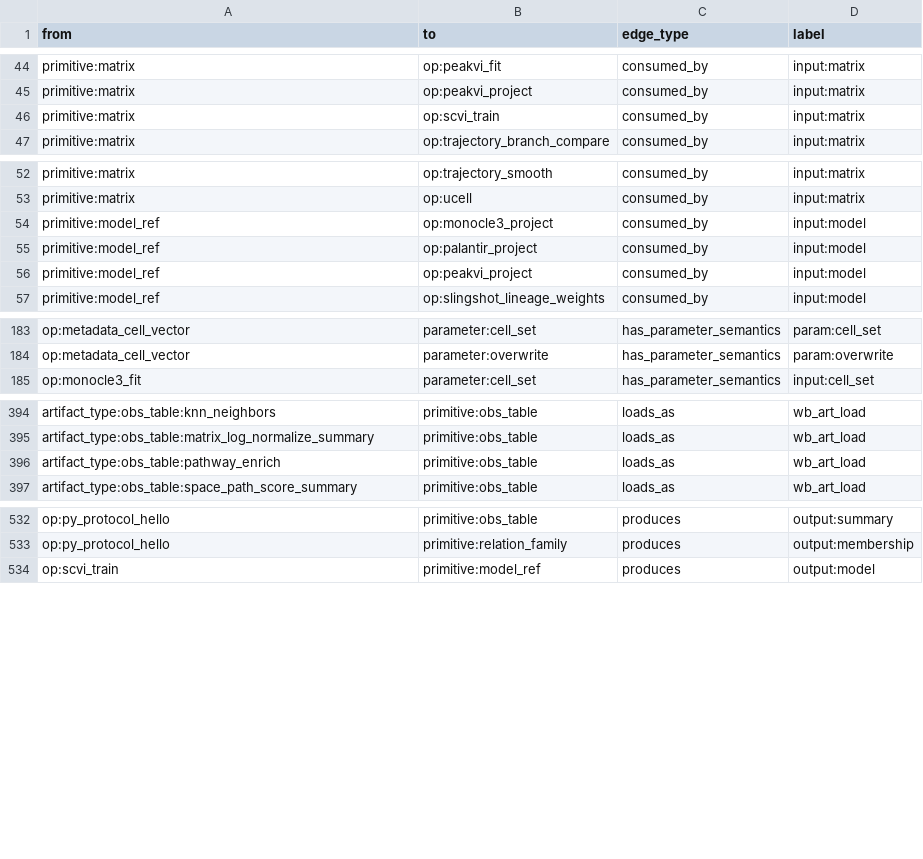
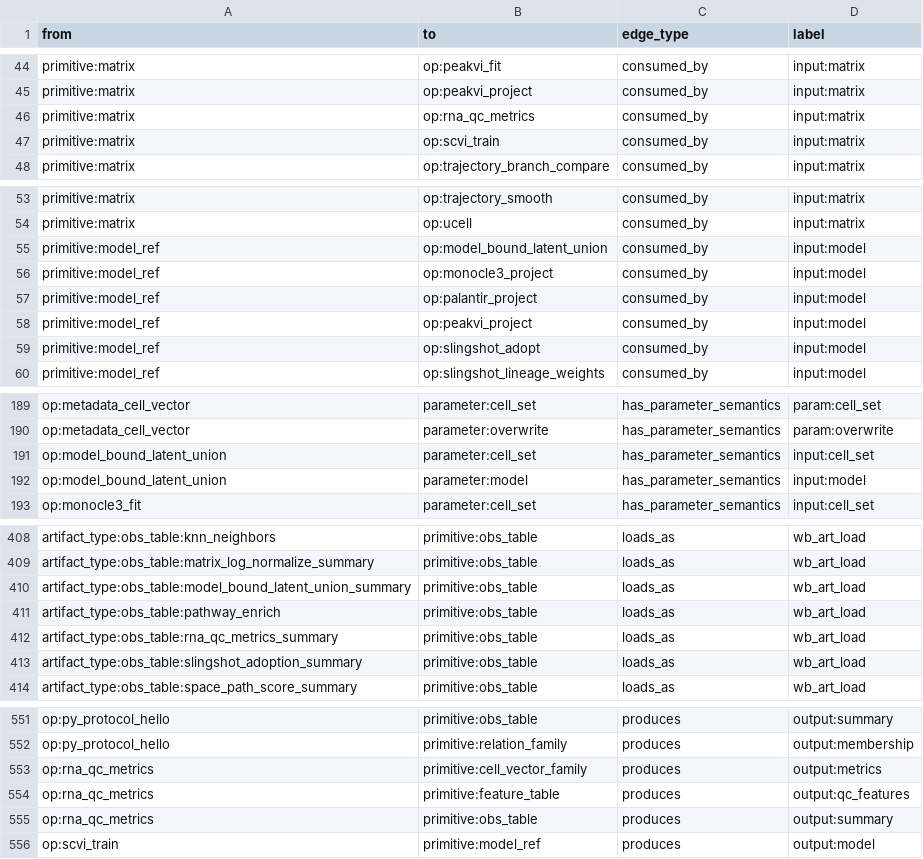
Before and after one commit to Tingvall/scworkbench, a CSV file: docs/semantic_graphs/semantic_graph_edges.csv, drawn as a sheet; only a part is shown, gaps mark what is left out; the diff covers the shown part only.

```diff
--- a/docs/semantic_graphs/semantic_graph_edges.csv
+++ b/docs/semantic_graphs/semantic_graph_edges.csv
@@ -45,2 +45,3 @@
 "primitive:matrix","op:peakvi_project","consumed_by","input:matrix"
+"primitive:matrix","op:rna_qc_metrics","consumed_by","input:matrix"
 "primitive:matrix","op:scvi_train","consumed_by","input:matrix"
@@ -53,2 +54,3 @@
 "primitive:matrix","op:ucell","consumed_by","input:matrix"
+"primitive:model_ref","op:model_bound_latent_union","consumed_by","input:model"
 "primitive:model_ref","op:monocle3_project","consumed_by","input:model"
@@ -56,2 +58,3 @@
 "primitive:model_ref","op:peakvi_project","consumed_by","input:model"
+"primitive:model_ref","op:slingshot_adopt","consumed_by","input:model"
 "primitive:model_ref","op:slingshot_lineage_weights","consumed_by","input:model"
@@ -184,2 +190,4 @@
 "op:metadata_cell_vector","parameter:overwrite","has_parameter_semantics","param:overwrite"
+"op:model_bound_latent_union","parameter:cell_set","has_parameter_semantics","input:cell_set"
+"op:model_bound_latent_union","parameter:model","has_parameter_semantics","input:model"
 "op:monocle3_fit","parameter:cell_set","has_parameter_semantics","input:cell_set"
@@ -395,3 +409,6 @@
 "artifact_type:obs_table:matrix_log_normalize_summary","primitive:obs_table","loads_as","wb_art_load"
+"artifact_type:obs_table:model_bound_latent_union_summary","primitive:obs_table","loads_as","wb_art_load"
 "artifact_type:obs_table:pathway_enrich","primitive:obs_table","loads_as","wb_art_load"
+"artifact_type:obs_table:rna_qc_metrics_summary","primitive:obs_table","loads_as","wb_art_load"
+"artifact_type:obs_table:slingshot_adoption_summary","primitive:obs_table","loads_as","wb_art_load"
 "artifact_type:obs_table:space_path_score_summary","primitive:obs_table","loads_as","wb_art_load"
@@ -533,2 +552,5 @@
 "op:py_protocol_hello","primitive:relation_family","produces","output:membership"
+"op:rna_qc_metrics","primitive:cell_vector_family","produces","output:metrics"
+"op:rna_qc_metrics","primitive:feature_table","produces","output:qc_features"
+"op:rna_qc_metrics","primitive:obs_table","produces","output:summary"
 "op:scvi_train","primitive:model_ref","produces","output:model"
```
Also changed, not shown: 21 added rows elsewhere in this file, docs/semantic_graphs/semantic_graph_nodes.csv, 58 other files.
